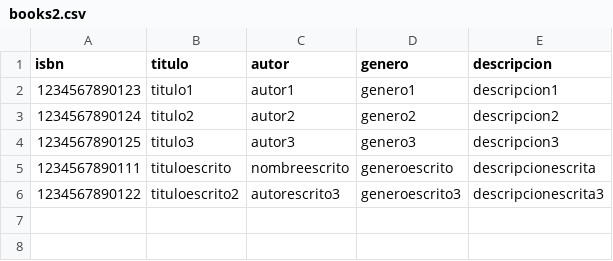
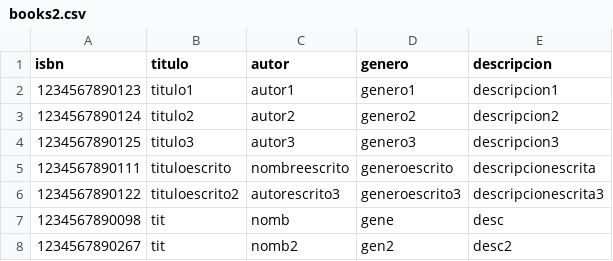
Before and after one commit to YaroslavDemyanenko/AccesoADatos0Windows, a CSV file: reto0/books2.csv, drawn as a sheet; the diff names each change by its address in the sheet, - before the commit and + after, or states it on an @@ line.

```diff
--- a/reto0/books2.csv
+++ b/reto0/books2.csv
+row 7: 1234567890098 | tit | nomb | gene | desc
+row 8: 1234567890267 | tit | nomb2 | gen2 | desc2
```
Also changed, not shown: 3 other files.
